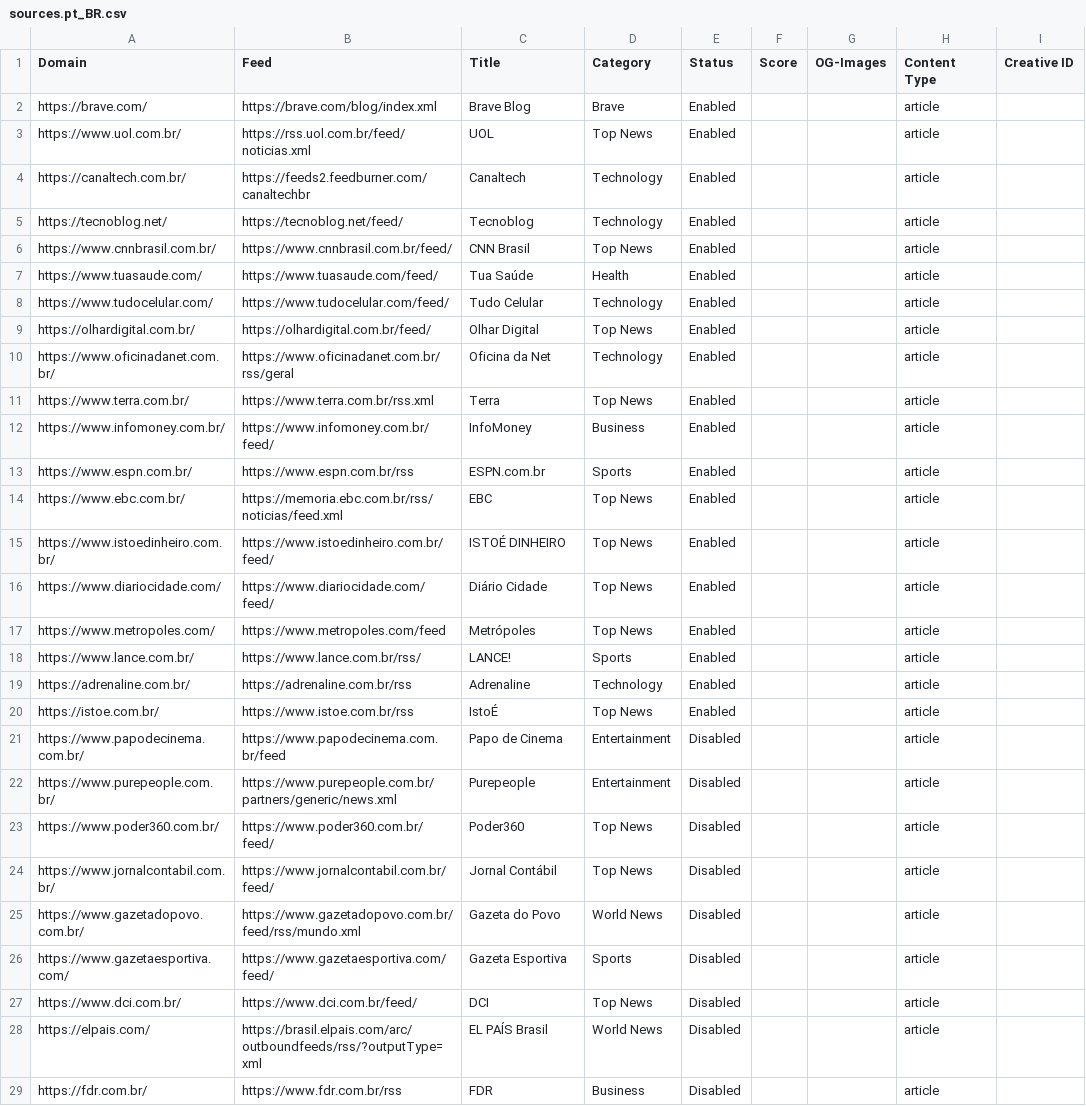
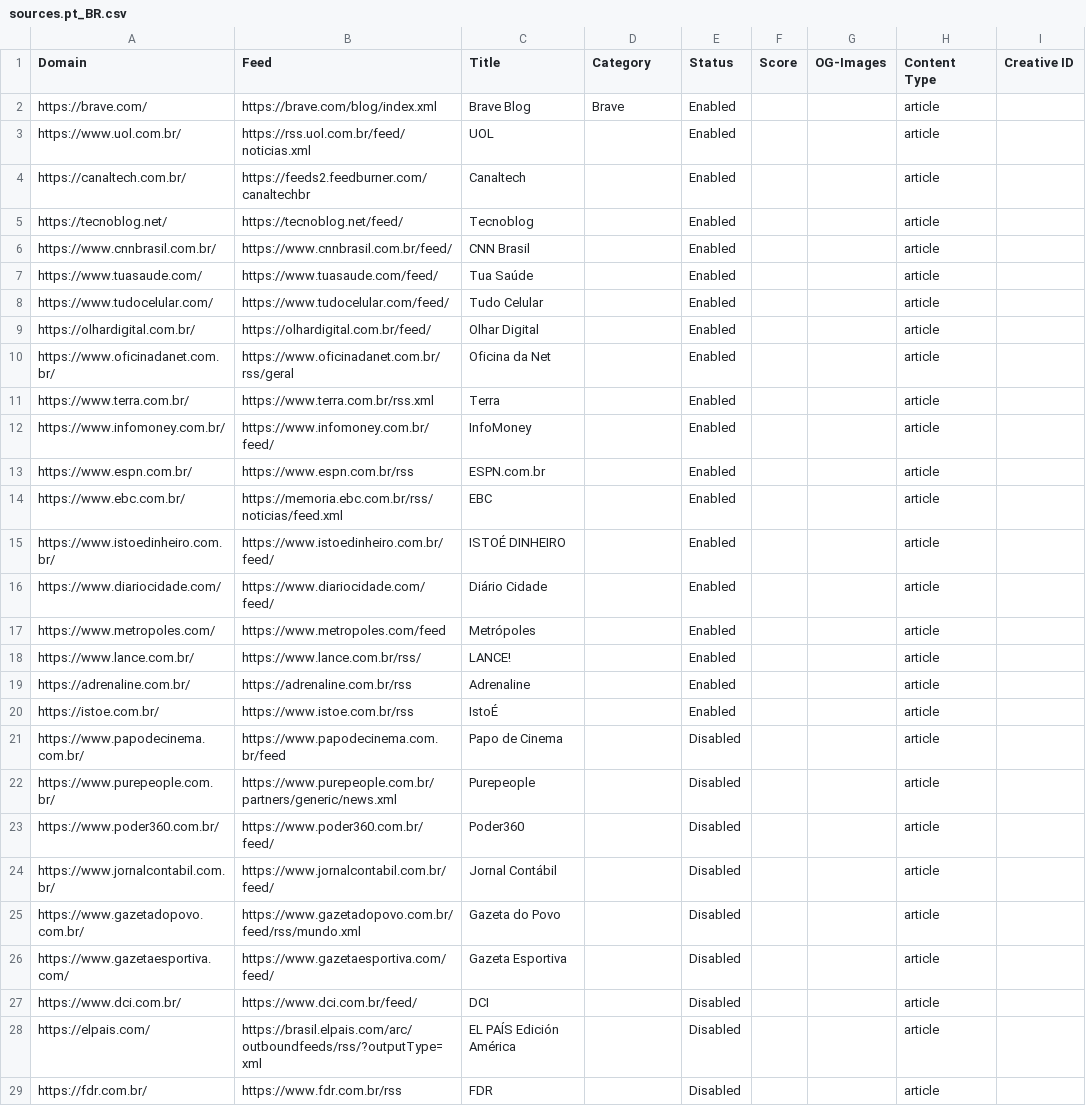
Before and after one commit to brave/news-aggregator, a CSV file: sources.pt_BR.csv, drawn as a sheet; only a part is shown; the diff covers the shown part only; the diff names each change by its address in the sheet, - before the commit and + after, or states it on an @@ line.

```diff
--- a/sources.pt_BR.csv
+++ b/sources.pt_BR.csv
-D3 (Category): Top News
+D3 (Category): (empty)
-D4:D5 (Category): Technology
+D4:D5 (Category): (empty)
-D6 (Category): Top News
+D6 (Category): (empty)
-D7 (Category): Health
+D7 (Category): (empty)
-D8 (Category): Technology
+D8 (Category): (empty)
-D9 (Category): Top News
+D9 (Category): (empty)
-D10 (Category): Technology
+D10 (Category): (empty)
-D11 (Category): Top News
+D11 (Category): (empty)
-D12 (Category): Business
+D12 (Category): (empty)
-D13 (Category): Sports
+D13 (Category): (empty)
-D14:D17 (Category): Top News
+D14:D17 (Category): (empty)
-D18 (Category): Sports
+D18 (Category): (empty)
-D19 (Category): Technology
+D19 (Category): (empty)
-D20 (Category): Top News
+D20 (Category): (empty)
-D21:D22 (Category): Entertainment
+D21:D22 (Category): (empty)
-D23:D24 (Category): Top News
+D23:D24 (Category): (empty)
-D25 (Category): World News
+D25 (Category): (empty)
-D26 (Category): Sports
+D26 (Category): (empty)
-D27 (Category): Top News
+D27 (Category): (empty)
-C28 (Title): EL PAÍS Brasil
+C28 (Title): EL PAÍS Edición América
-D28 (Category): World News
+D28 (Category): (empty)
-D29 (Category): Business
+D29 (Category): (empty)
```
Also changed, not shown: 32 edited cells elsewhere in this file, sources.en_CA.csv, sources.en_UK.csv, 4 other files.
